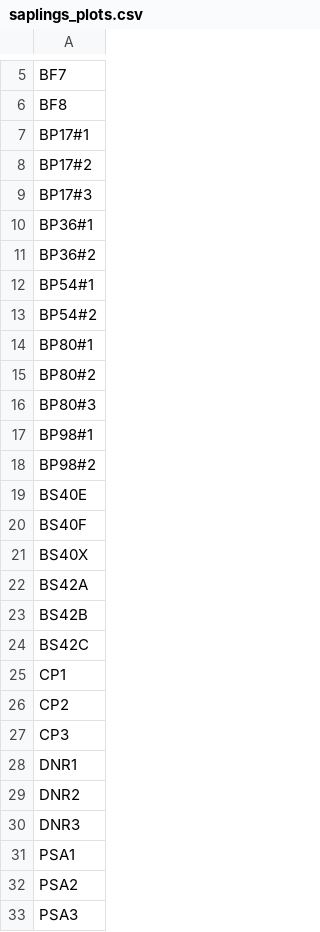
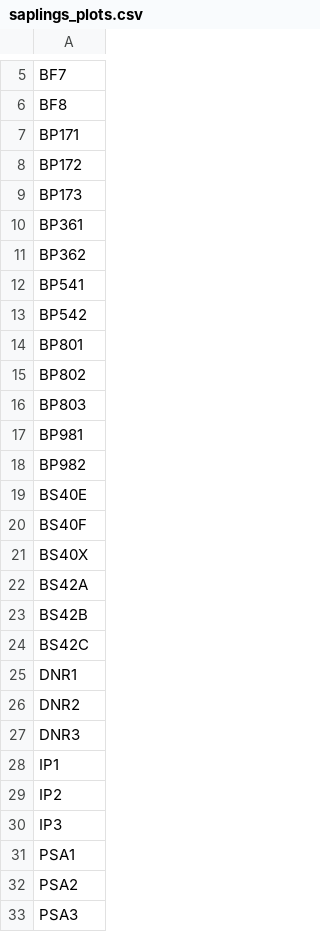
Before and after one commit to um-biological-station/umbs-ltreb, a CSV file: plots/saplings_plots.csv, drawn as a sheet; only a part is shown, gaps mark what is left out.

```diff
--- a/plots/saplings_plots.csv
+++ b/plots/saplings_plots.csv
@@ -6,14 +6,14 @@
 "BF8"
-"BP17#1"
-"BP17#2"
-"BP17#3"
-"BP36#1"
-"BP36#2"
-"BP54#1"
-"BP54#2"
-"BP80#1"
-"BP80#2"
-"BP80#3"
-"BP98#1"
-"BP98#2"
+"BP171"
+"BP172"
+"BP173"
+"BP361"
+"BP362"
+"BP541"
+"BP542"
+"BP801"
+"BP802"
+"BP803"
+"BP981"
+"BP982"
 "BS40E"
@@ -24,5 +24,2 @@
 "BS42C"
-"CP1"
-"CP2"
-"CP3"
 "DNR1"
@@ -30,2 +27,5 @@
 "DNR3"
+"IP1"
+"IP2"
+"IP3"
 "PSA1"
```
Also changed, not shown: output/saplings.csv, output/soils.csv, 11 other files.
